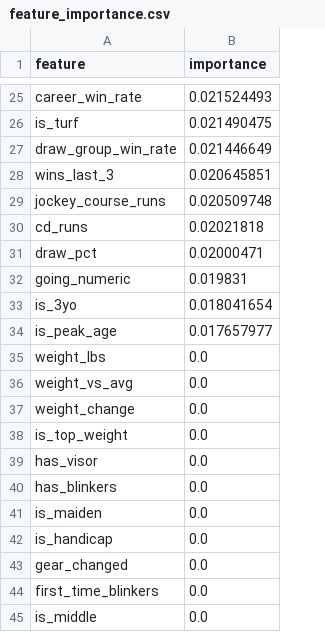
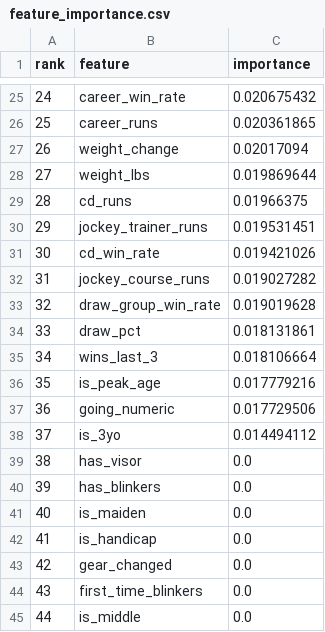
Before and after one commit to gmalbert/horse-racing-predictions, a CSV file: models/feature_importance.csv, drawn as a sheet; only a part is shown, gaps mark what is left out; removed rows and columns are numbered as before the commit, all else as after; the diff covers the shown part only; the diff names each change by its address in the sheet, - before the commit and + after, or states it on an @@ line.

Commit message:
Add weight features to model

```diff
--- a/models/feature_importance.csv
+++ b/models/feature_importance.csv
+column A (rank), row 25: 24; row 29: 28; row 34: 33; rows 37-45: 36 | 37 | 38 | 39 | 40 | 41 | 42 | 43 | 44
-C25 (importance): 0.021524493
+C25 (importance): 0.020675432
-row 26: is_turf | 0.021490475
-row 27: draw_group_win_rate | 0.021446649
-row 28: wins_last_3 | 0.020645851
-row 29: jockey_course_runs | 0.020509748
+row 26: 25 | career_runs | 0.020361865
+row 27: 26 | weight_change | 0.02017094
+row 28: 27 | weight_lbs | 0.019869644
-C29 (importance): 0.02021818
+C29 (importance): 0.01966375
+row 30: 29 | jockey_trainer_runs | 0.019531451
+row 31: 30 | cd_win_rate | 0.019421026
+row 32: 31 | jockey_course_runs | 0.019027282
+row 33: 32 | draw_group_win_rate | 0.019019628
-C34 (importance): 0.02000471
+C34 (importance): 0.018131861
+row 35: 34 | wins_last_3 | 0.018106664
+row 36: 35 | is_peak_age | 0.017779216
-C37 (importance): 0.019831
+C37 (importance): 0.017729506
-C38 (importance): 0.018041654
+C38 (importance): 0.014494112
-row 34: is_peak_age | 0.017657977
-row 35: weight_lbs | 0.0
-row 36: weight_vs_avg | 0.0
-row 37: weight_change | 0.0
-row 38: is_top_weight | 0.0
```
Also changed, not shown: 9 added rows, 9 removed rows and 14 edited cells elsewhere in this file, 7 other files.
